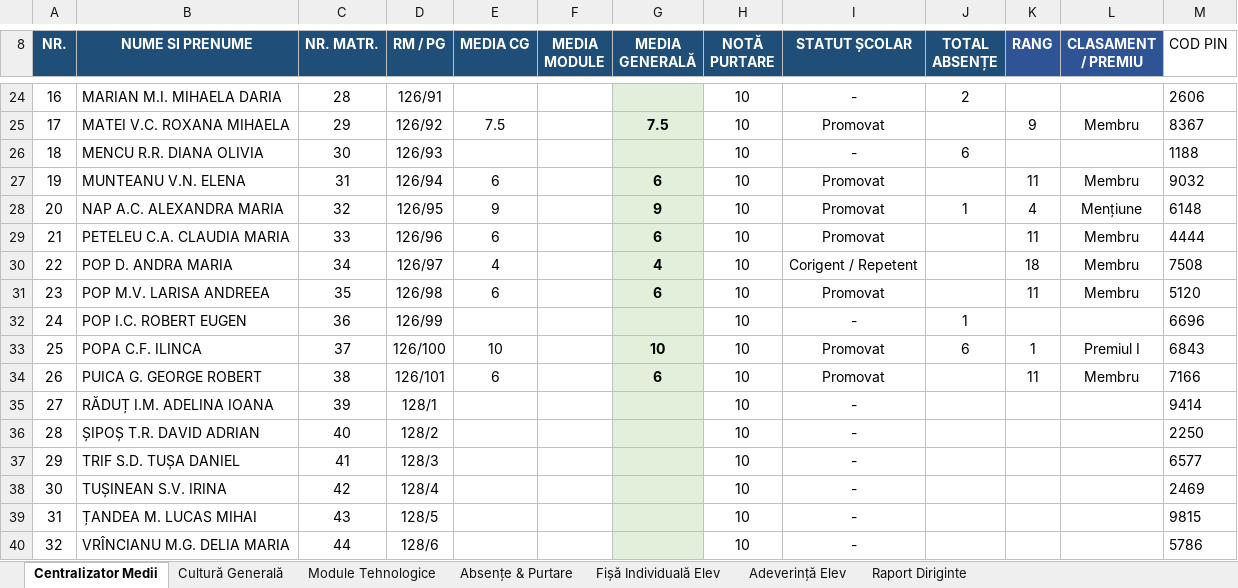
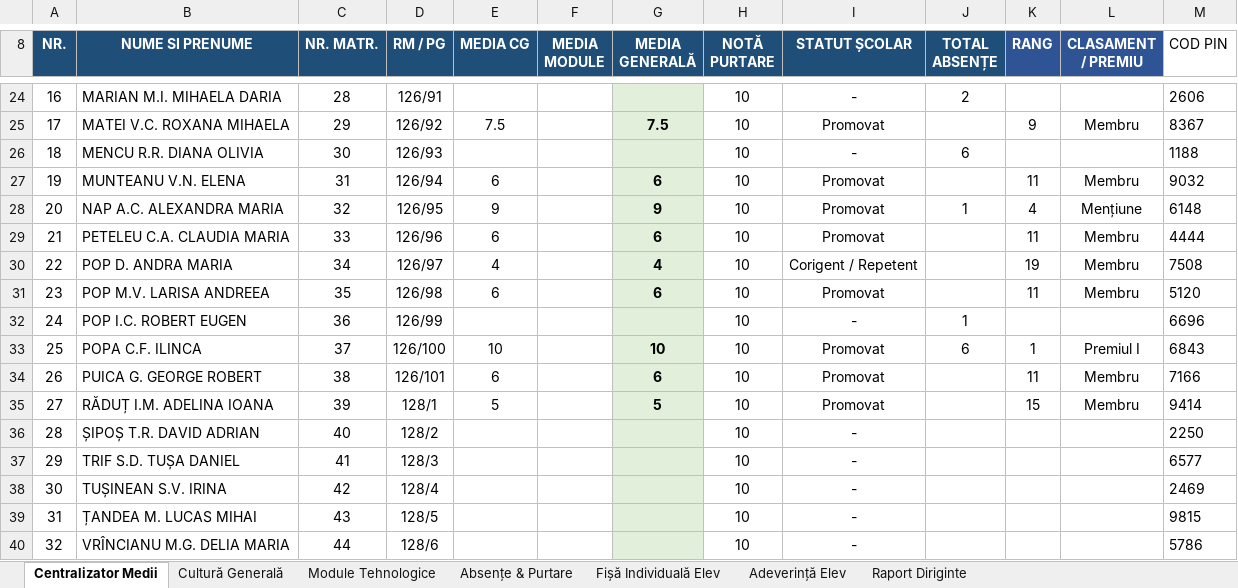
Before and after one commit to profudeconta-sketch/catalog-online, an Excel workbook: catalog_scolar_clasa_IX_TH_Turda-v15.xlsx, sheet Centralizator Medii, drawn as a sheet; only a part is shown, gaps mark what is left out; values as stored, in another font and other column widths than the file's, no borders; 1 other sheet too large or unreadable and not compared; the diff names each change by its address in the sheet, - before the commit and + after, or states it on an @@ line.

Commit message:
Update automat catalog: 28.09.2026 12:44

```diff
--- a/catalog_scolar_clasa_IX_TH_Turda-v15.xlsx (sheet Centralizator Medii)
+++ b/catalog_scolar_clasa_IX_TH_Turda-v15.xlsx (sheet Centralizator Medii)
-K30 (RANG): 18
+K30 (RANG): 19
-E35 (MEDIA CG): (empty)
+E35 (MEDIA CG): 5
-G35 (MEDIA GENERALĂ): (empty)
+G35 (MEDIA GENERALĂ): 5
-I35 (STATUT ȘCOLAR): -
+I35 (STATUT ȘCOLAR): Promovat
-K35 (RANG): (empty)
+K35 (RANG): 15
-L35 (CLASAMENT / PREMIU): (empty)
+L35 (CLASAMENT / PREMIU): Membru
```
